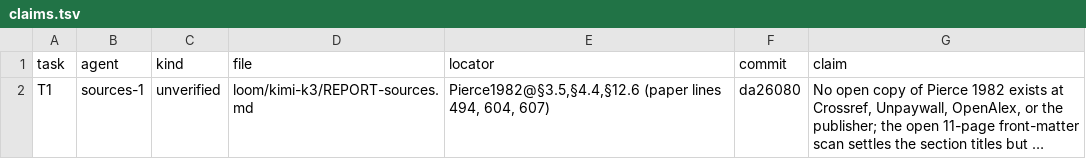
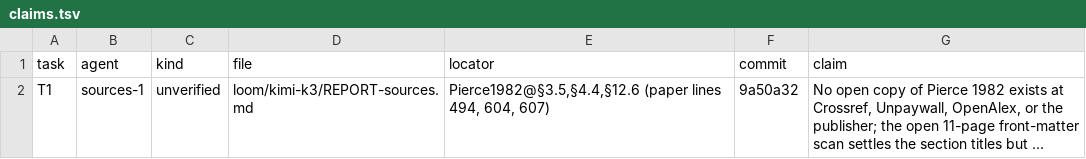
Before and after one commit to abderrahim-lectures/braided-sym-deriv, a TSV file: loom/kimi-k3/claims.tsv, drawn as a sheet; long unchanged cells end in …; the diff names each change by its address in the sheet, - before the commit and + after, or states it on an @@ line.

Commit message:
sources T1: the claim row names its own commit
Loom-Checked: kimi-k3/sources

```diff
--- a/loom/kimi-k3/claims.tsv
+++ b/loom/kimi-k3/claims.tsv
-F2 (commit): da26080
+F2 (commit): 9a50a32
```
